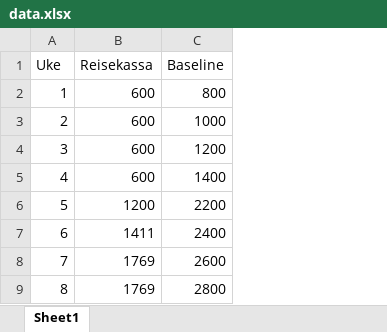
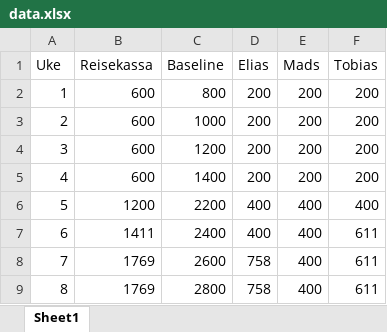
Before and after one commit to Eliassg/tippelaget, an Excel workbook: data.xlsx, sheet Sheet1, drawn as a sheet; values as stored, in another font and other column widths than the file's, no borders; the diff names each change by its address in the sheet, - before the commit and + after, or states it on an @@ line.

```diff
--- a/data.xlsx (sheet Sheet1)
+++ b/data.xlsx (sheet Sheet1)
+column D (Elias), rows 2-9: 200 | 200 | 200 | 200 | 400 | 400 | 758 | 758
+column E (Mads), rows 2-9: 200 | 200 | 200 | 200 | 400 | 400 | 400 | 400
+column F (Tobias), rows 2-9: 200 | 200 | 200 | 200 | 400 | 611 | 611 | 611
```
Also changed, not shown: 2 other files.
